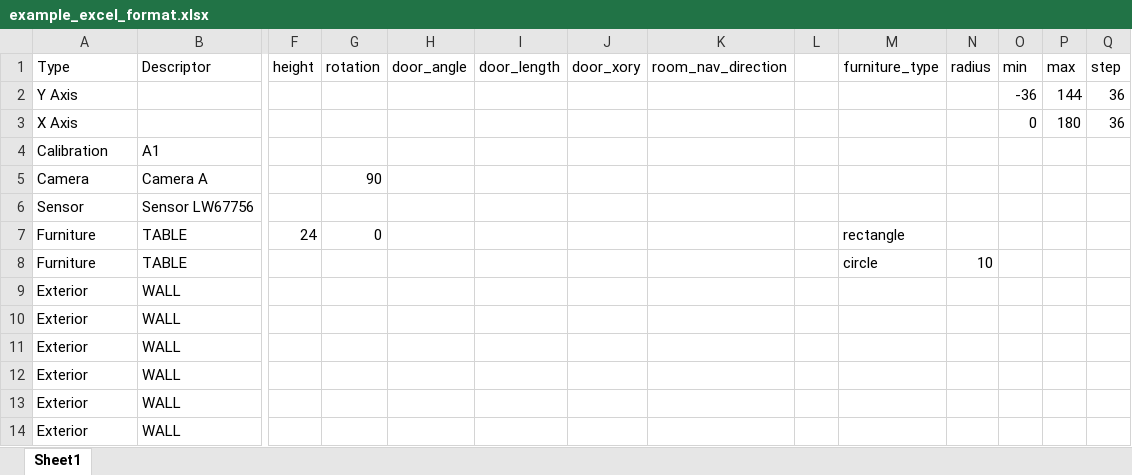
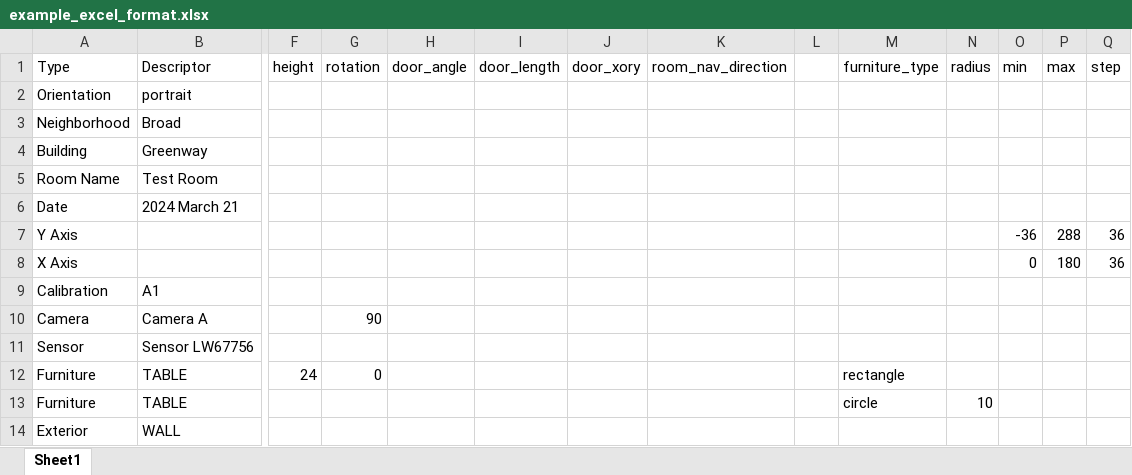
Before and after one commit to TBeetle/Room-Maker, an Excel workbook: uploads/sample_files/example_excel_format.xlsx, sheet Sheet1, drawn as a sheet; only a part is shown, gaps mark what is left out; the shorter side is filled out with more unchanged rows; values as stored, in another font and other column widths than the file's, no borders; addresses are those after the commit; rows hold the shown columns only; the diff names each change by its address in the sheet, - before the commit and + after, or states it on an @@ line.

Commit message:
example file update

```diff
--- a/uploads/sample_files/example_excel_format.xlsx (sheet Sheet1)
+++ b/uploads/sample_files/example_excel_format.xlsx (sheet Sheet1)
+row 2: Orientation | portrait
+row 3: Neighborhood | Broad
+row 4: Building | Greenway
+row 5: Room Name | Test Room
+row 6: Date | 2024 March 21
-P7 (max): 144
+P7 (max): 288
```
